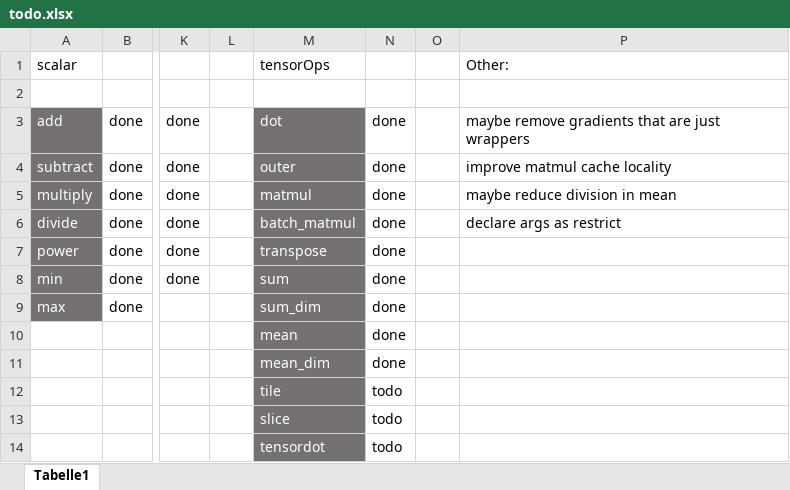
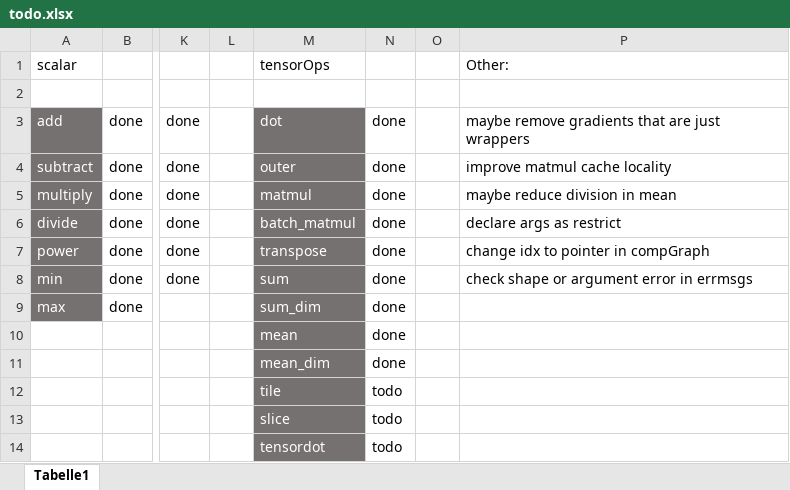
Before and after one commit to felixb419/kaad, an Excel workbook: todo.xlsx, sheet Tabelle1, drawn as a sheet; only a part is shown, gaps mark what is left out; values as stored, in another font and other column widths than the file's, no borders; conditional formats not drawn; the diff names each change by its address in the sheet, - before the commit and + after, or states it on an @@ line.

Commit message:
updated todo

```diff
--- a/todo.xlsx (sheet Tabelle1)
+++ b/todo.xlsx (sheet Tabelle1)
-P7: (empty)
+P7: change idx to pointer in compGraph
-P8: (empty)
+P8: check shape or argument error in errmsgs
```
